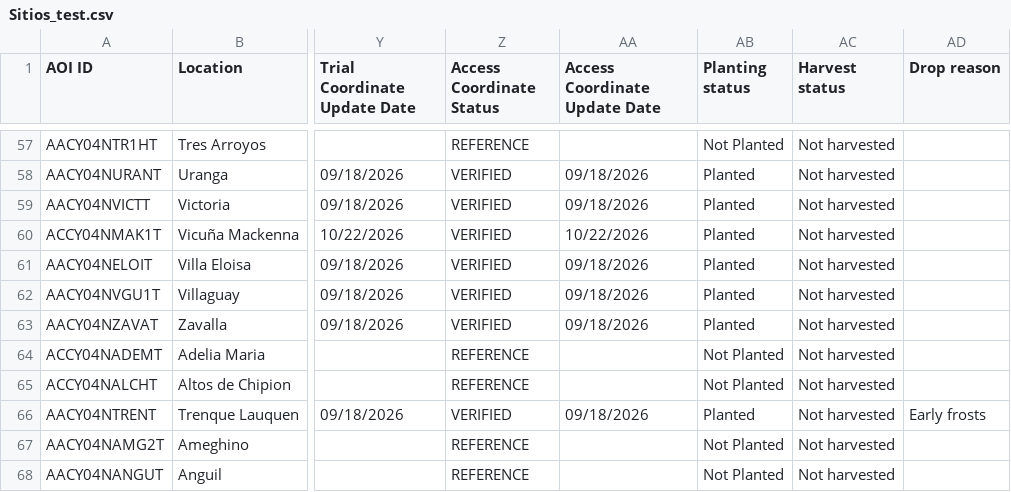
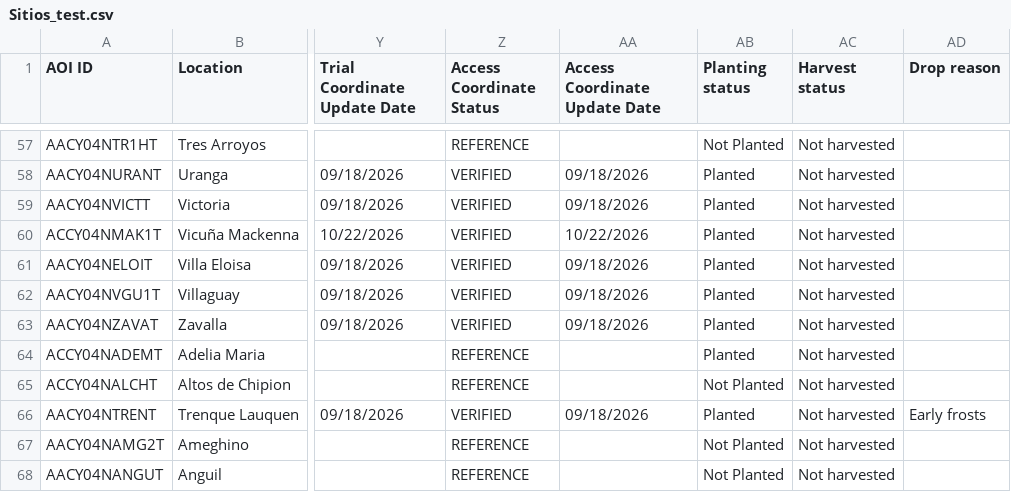
Before and after one commit to LAAR-TESTING-AR/field-trial-platform, a CSV file: Sitios_test.csv, drawn as a sheet; only a part is shown, gaps mark what is left out; the diff names each change by its address in the sheet, - before the commit and + after, or states it on an @@ line.

Commit message:
Actualizacion automatica de Sitios.csv desde SharePoint

```diff
--- a/Sitios_test.csv
+++ b/Sitios_test.csv
-AB64 (Planting status): Not Planted
+AB64 (Planting status): Planted
```
